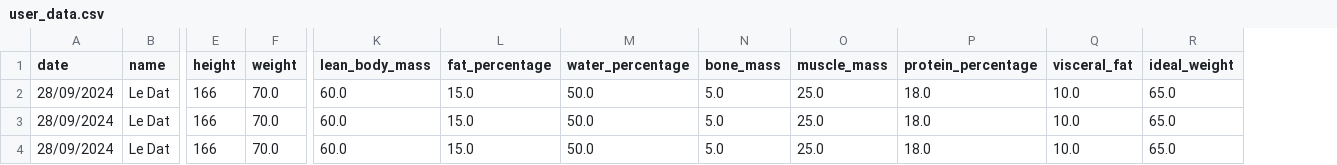
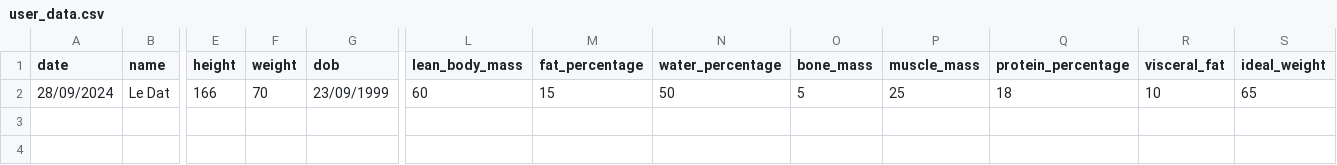
Before and after one commit to DatTwenty3/xiaomi_smart_scale_2, a CSV file: user_data/user_data.csv, drawn as a sheet; only a part is shown, gaps mark what is left out; removed rows and columns are numbered as before the commit, all else as after; rows hold the shown columns only; the diff names each change by its address in the sheet, - before the commit and + after, or states it on an @@ line.

```diff
--- a/user_data/user_data.csv
+++ b/user_data/user_data.csv
+column G (dob), row 2: 23/09/1999
-F2 (weight): 70.0
+F2 (weight): 70
-L2 (lean_body_mass): 60.0
+L2 (lean_body_mass): 60
-M2 (fat_percentage): 15.0
+M2 (fat_percentage): 15
-N2 (water_percentage): 50.0
+N2 (water_percentage): 50
-O2 (bone_mass): 5.0
+O2 (bone_mass): 5
-P2 (muscle_mass): 25.0
+P2 (muscle_mass): 25
-Q2 (protein_percentage): 18.0
+Q2 (protein_percentage): 18
-R2 (visceral_fat): 10.0
+R2 (visceral_fat): 10
-S2 (ideal_weight): 65.0
+S2 (ideal_weight): 65
-row 3: 28/09/2024 | Le Dat | 166 | 70.0 | 60.0 | 15.0 | 50.0 | 5.0 | 25.0 | 18.0 | 10.0 | 65.0
-row 4: 28/09/2024 | Le Dat | 166 | 70.0 | 60.0 | 15.0 | 50.0 | 5.0 | 25.0 | 18.0 | 10.0 | 65.0
```
Also changed, not shown: 3 other files.
